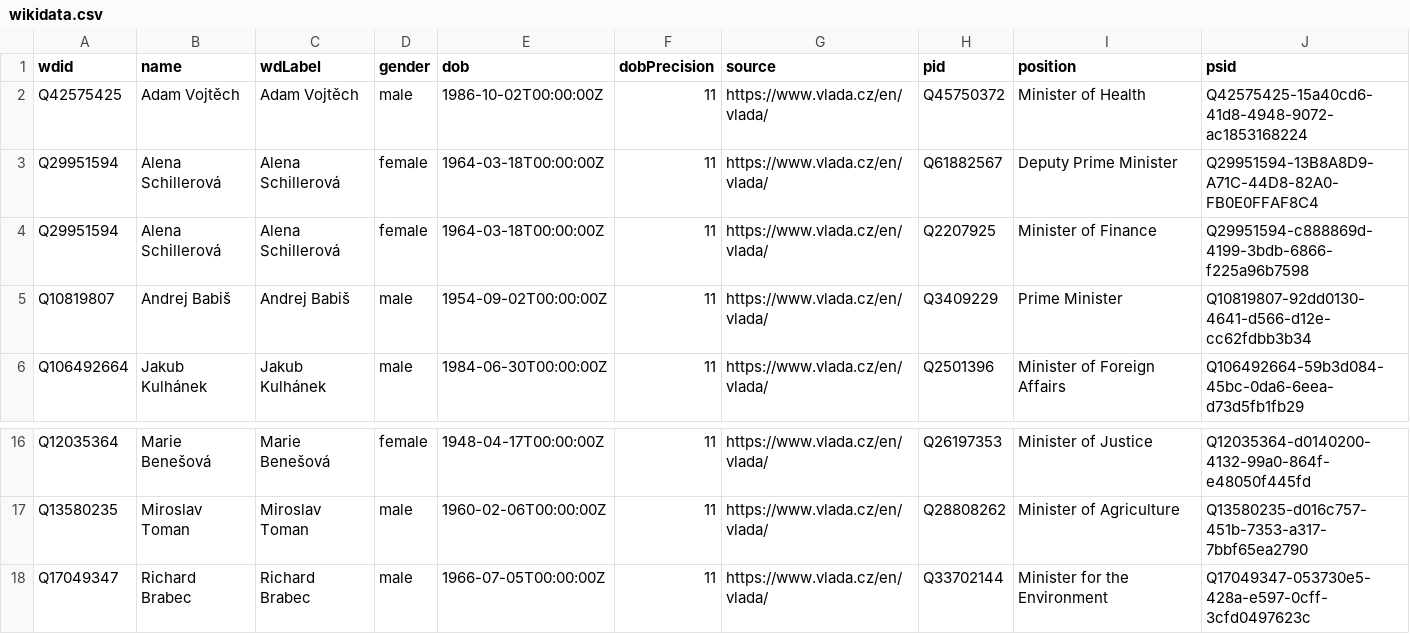
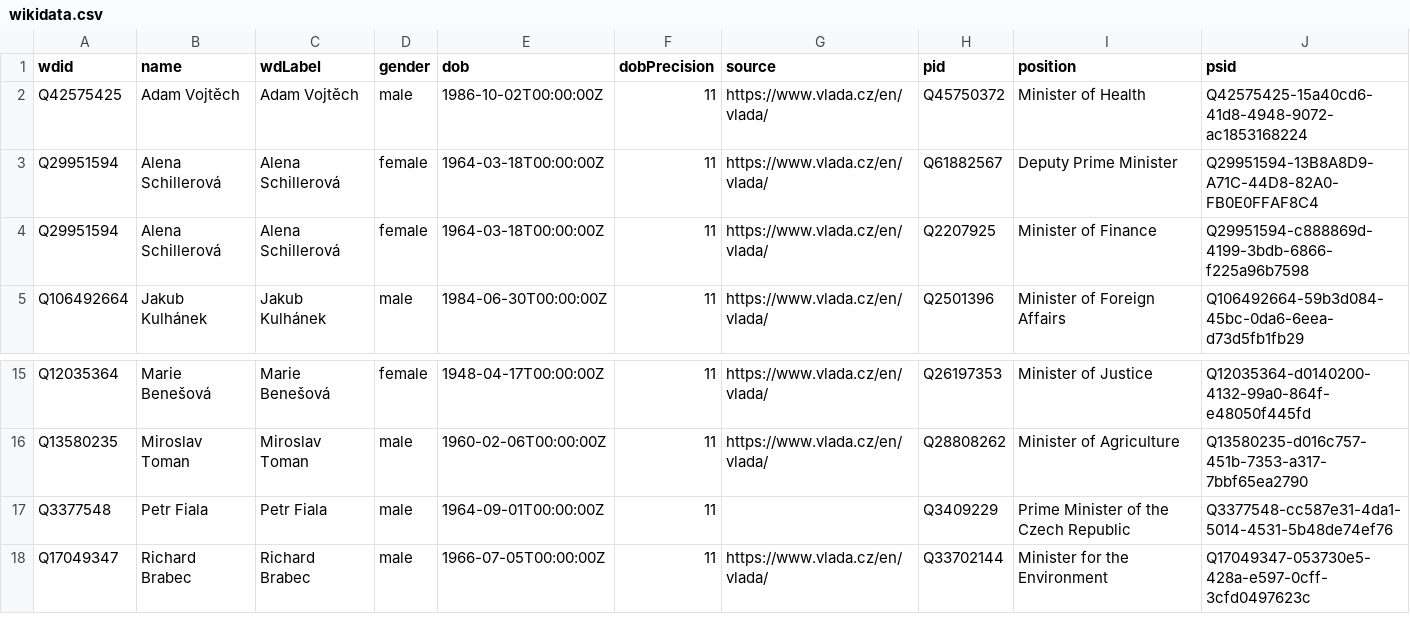
Before and after one commit to every-politician-scrapers/czech-ministers, a CSV file: data/wikidata.csv, drawn as a sheet; only a part is shown, gaps mark what is left out.

```diff
--- a/data/wikidata.csv
+++ b/data/wikidata.csv
@@ -4,3 +4,2 @@ Q29951594,Alena Schillerová,Alena Schillerová,female,1964-03-18T00:00:00Z,11,h
 Q29951594,Alena Schillerová,Alena Schillerová,female,1964-03-18T00:00:00Z,11,https://www.vlada.cz/en/vlada/,Q2207925,Minister of Finance,Q29951594-c888869d-4199-3bdb-6866-f225a96b7598
-Q10819807,Andrej Babiš,Andrej Babiš,male,1954-09-02T00:00:00Z,11,https://www.vlada.cz/en/vlada/,Q3409229,Prime Minister,Q10819807-92dd0130-4641-d566-d12e-cc62fdbb3b34
 Q106492664,Jakub Kulhánek,Jakub Kulhánek,male,1984-06-30T00:00:00Z,11,https://www.vlada.cz/en/vlada/,Q2501396,Minister of Foreign Affairs,Q106492664-59b3d084-45bc-0da6-6eea-d73d5fb1fb29
@@ -17,2 +16,3 @@ Q12035364,Marie Benešová,Marie Benešová,female,1948-04-17T00:00:00Z,11,https
 Q13580235,Miroslav Toman,Miroslav Toman,male,1960-02-06T00:00:00Z,11,https://www.vlada.cz/en/vlada/,Q28808262,Minister of Agriculture,Q13580235-d016c757-451b-7353-a317-7bbf65ea2790
+Q3377548,Petr Fiala,Petr Fiala,male,1964-09-01T00:00:00Z,11,,Q3409229,Prime Minister of the Czech Republic,Q3377548-cc587e31-4da1-5014-4531-5b48de74ef76
 Q17049347,Richard Brabec,Richard Brabec,male,1966-07-05T00:00:00Z,11,https://www.vlada.cz/en/vlada/,Q33702144,Minister for the Environment,Q17049347-053730e5-428a-e597-0cff-3cfd0497623c
```
Also changed, not shown: 1 other file.
